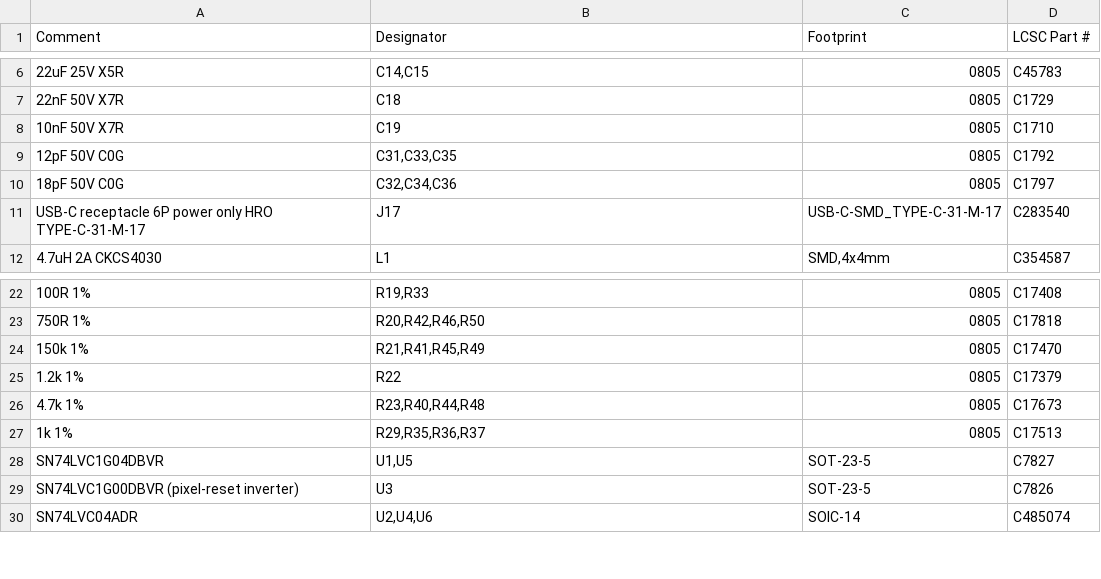
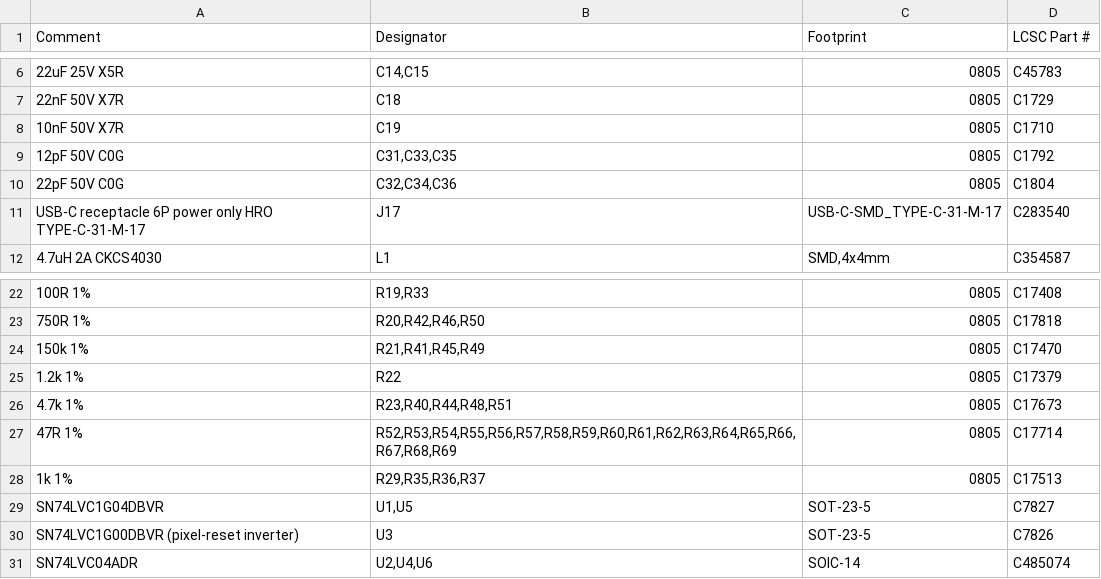
Before and after one commit to Low-Boom/PiEBV, a CSV file: fab/jlc/PiEBV_Pico_JLC_BOM.csv, drawn as a sheet; only a part is shown, gaps mark what is left out.

```diff
--- a/fab/jlc/PiEBV_Pico_JLC_BOM.csv
+++ b/fab/jlc/PiEBV_Pico_JLC_BOM.csv
@@ -9,3 +9,3 @@
 "12pF 50V C0G","C31,C33,C35","0805","C1792"
-"18pF 50V C0G","C32,C34,C36","0805","C1797"
+"22pF 50V C0G","C32,C34,C36","0805","C1804"
 "USB-C receptacle 6P power only HRO TYPE-C-31-M-17","J17","USB-C-SMD_TYPE-C-31-M-17","C283540"
@@ -25,3 +25,4 @@
 "1.2k 1%","R22","0805","C17379"
-"4.7k 1%","R23,R40,R44,R48","0805","C17673"
+"4.7k 1%","R23,R40,R44,R48,R51","0805","C17673"
+"47R 1%","R52,R53,R54,R55,R56,R57,R58,R59,R60,R61,R62,R63,R64,R65,R66,R67,R68,R69","0805","C17714"
 "1k 1%","R29,R35,R36,R37","0805","C17513"
```
Also changed, not shown: fab/PiEBV_Pico_BOM.csv, fab/jlc/PiEBV_Pico_JLC_CPL.csv, 38 other files.
